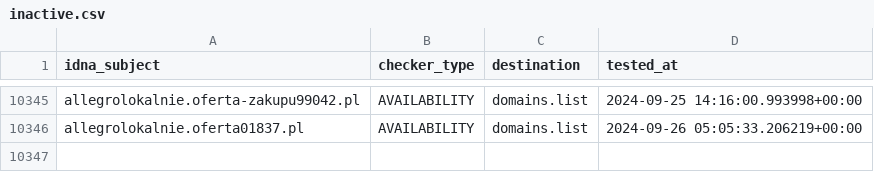
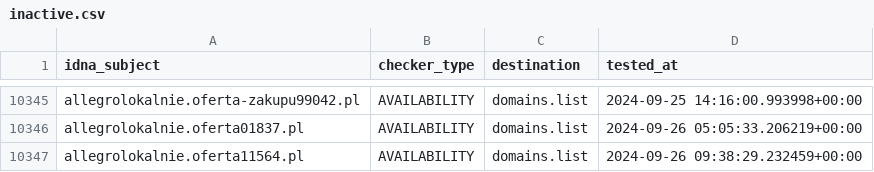
Before and after one commit to Ultimate-Hosts-Blacklist/KADhosts_azet12, a CSV file: .pyfunceble/inactive.csv, drawn as a sheet; only a part is shown, gaps mark what is left out.

```diff
--- a/.pyfunceble/inactive.csv
+++ b/.pyfunceble/inactive.csv
@@ -10346 +10346,2 @@ allegrolokalnie.oferta-zakupu99042.pl,AVAILABILITY,domains.list,2024-09-25 14:16
 allegrolokalnie.oferta01837.pl,AVAILABILITY,domains.list,2024-09-26 05:05:33.206219+00:00
+allegrolokalnie.oferta11564.pl,AVAILABILITY,domains.list,2024-09-26 09:38:29.232459+00:00
```
Also changed, not shown: 5 other files.
